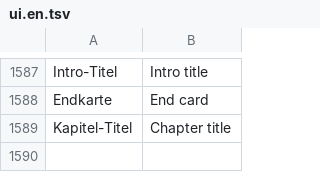
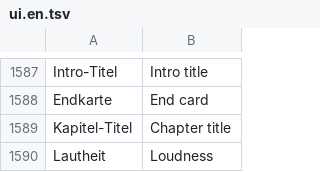
Before and after one commit to zqqqqx/cutline, a TSV file: crates/cl-i18n/locales/ui.en.tsv, drawn as a sheet; only a part is shown, gaps mark what is left out.

```diff
--- a/crates/cl-i18n/locales/ui.en.tsv
+++ b/crates/cl-i18n/locales/ui.en.tsv
@@ -1589 +1589,2 @@ Endkarte	End card
 Kapitel-Titel	Chapter title
+Lautheit	Loudness
```
Also changed, not shown: 2 other files.
